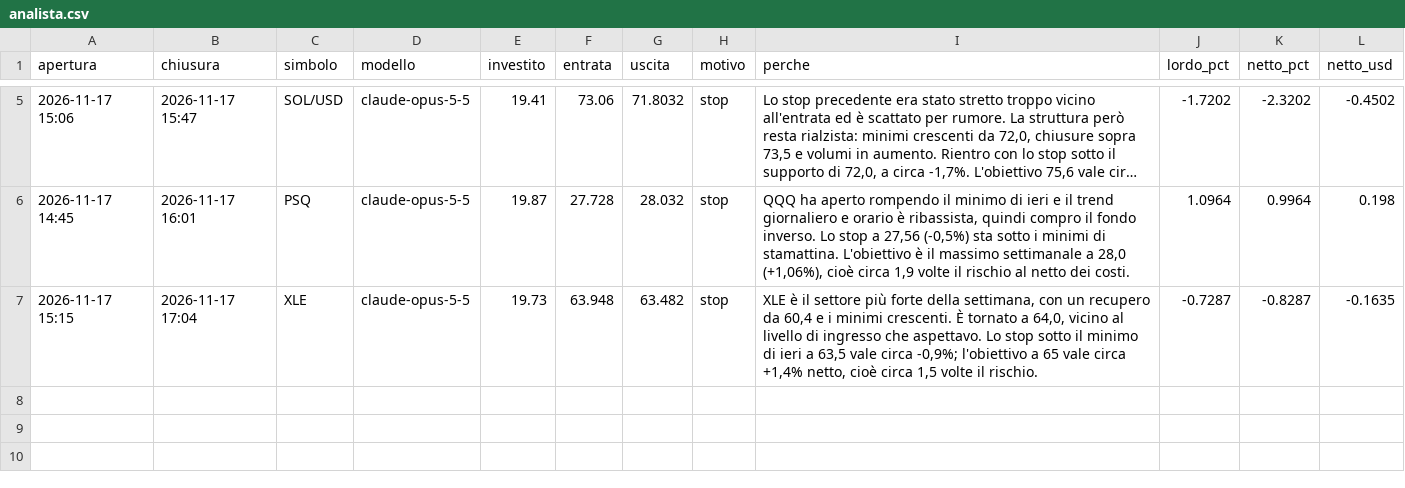
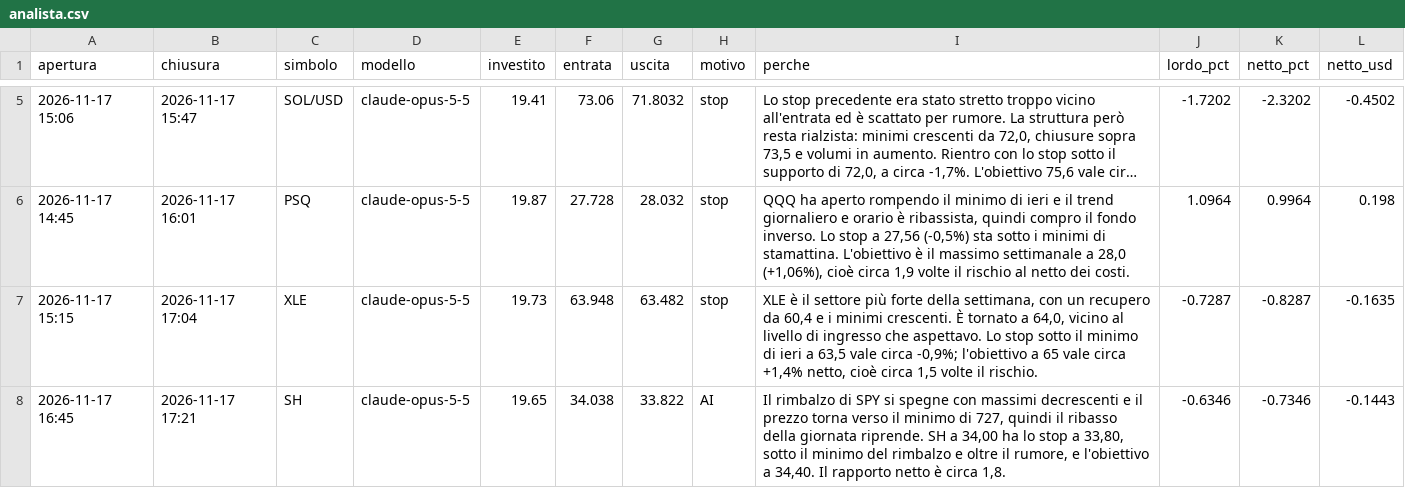
Before and after one commit to elfacvndo/timestral-bot, a CSV file: logs/analista.csv, drawn as a sheet; only a part is shown, gaps mark what is left out; long unchanged cells end in …; the diff names each change by its address in the sheet, - before the commit and + after, or states it on an @@ line.

```diff
--- a/logs/analista.csv
+++ b/logs/analista.csv
+row 8: 2026-11-17 16:45 | 2026-11-17 17:21 | SH | claude-opus-5-5 | 19.65 | 34.038 | 33.822 | AI | Il rimbalzo di SPY si spegne con massimi decrescenti e il prezzo torna verso il minimo di 727, quindi il ribasso della giornata riprende. SH a 34,00 ha lo stop a 33,80, sotto il minimo del rimbalzo e oltre il rumore, e l'obiettivo a 34,40. Il rapporto netto è circa 1,8. | -0.6346 | -0.7346 | -0.1443
```
Also changed, not shown: logs/analista_decisioni.csv, 1 other file.
